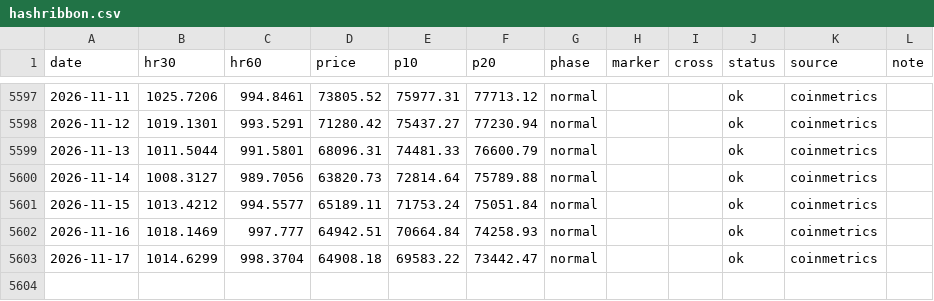
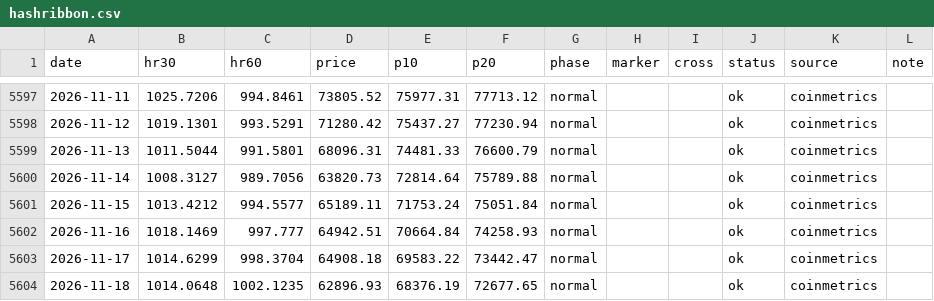
Before and after one commit to iiacyp4-wq/btc-cycle-dashboard, a CSV file: data/hashribbon.csv, drawn as a sheet; only a part is shown, gaps mark what is left out.

Commit message:
data: 2026-11-19

```diff
--- a/data/hashribbon.csv
+++ b/data/hashribbon.csv
@@ -5603 +5603,2 @@ date,hr30,hr60,price,p10,p20,phase,marker,cross,status,source,note
 2026-11-17,1014.6299,998.3704,64908.18,69583.22,73442.47,normal,,,ok,coinmetrics,
+2026-11-18,1014.0648,1002.1235,62896.93,68376.19,72677.65,normal,,,ok,coinmetrics,
```
Also changed, not shown: data/zmvrv.csv, 2 other files.
